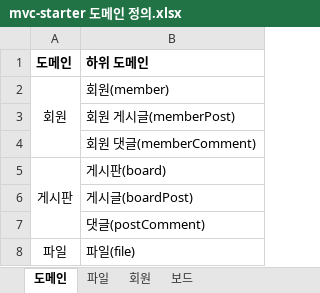
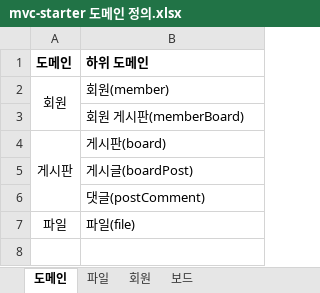
Before and after one commit to JuJin1324/mvc-starter, an Excel workbook: docs/mvc-starter 도메인 정의.xlsx, sheet 도메인, drawn as a sheet; values as stored, in another font and other column widths than the file's, no borders; the diff names each change by its address in the sheet, - before the commit and + after, or states it on an @@ line.

```diff
--- a/docs/mvc-starter 도메인 정의.xlsx (sheet 도메인)
+++ b/docs/mvc-starter 도메인 정의.xlsx (sheet 도메인)
-B3 (하위 도메인): 회원 게시글(memberPost)
+B3 (하위 도메인): 회원 게시판(memberBoard)
-row 4:  | 회원 댓글(memberComment)
```
Also changed, not shown: sheet 파일, sheet 회원, sheet 보드, 2 other files.
